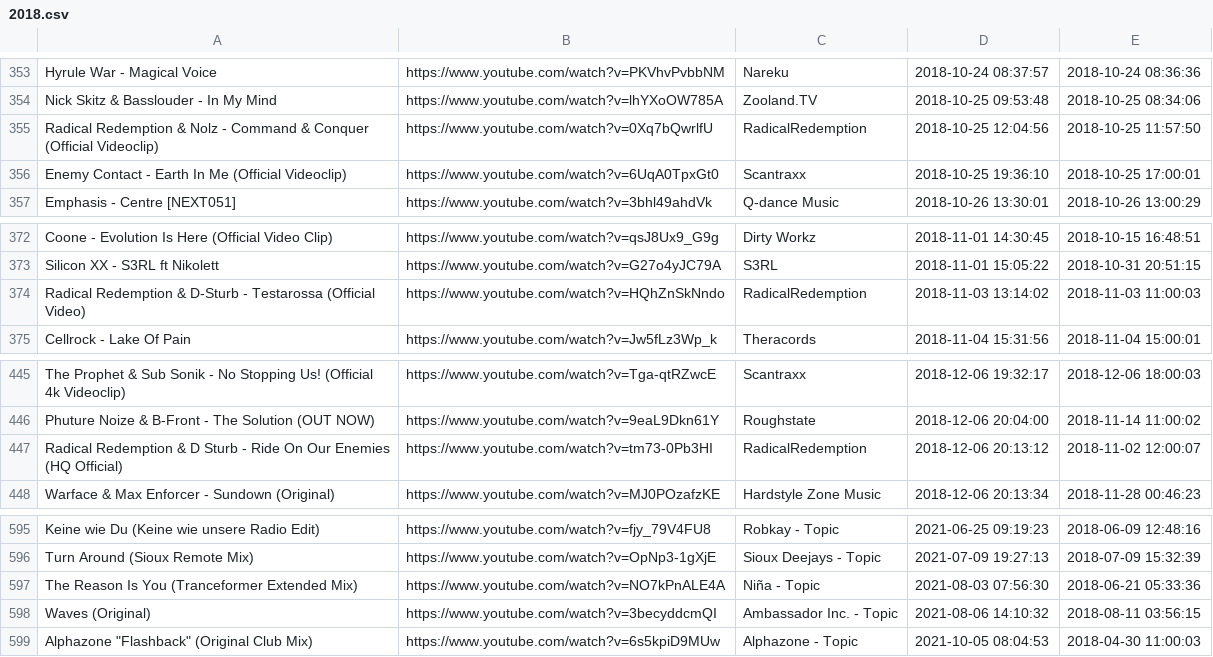
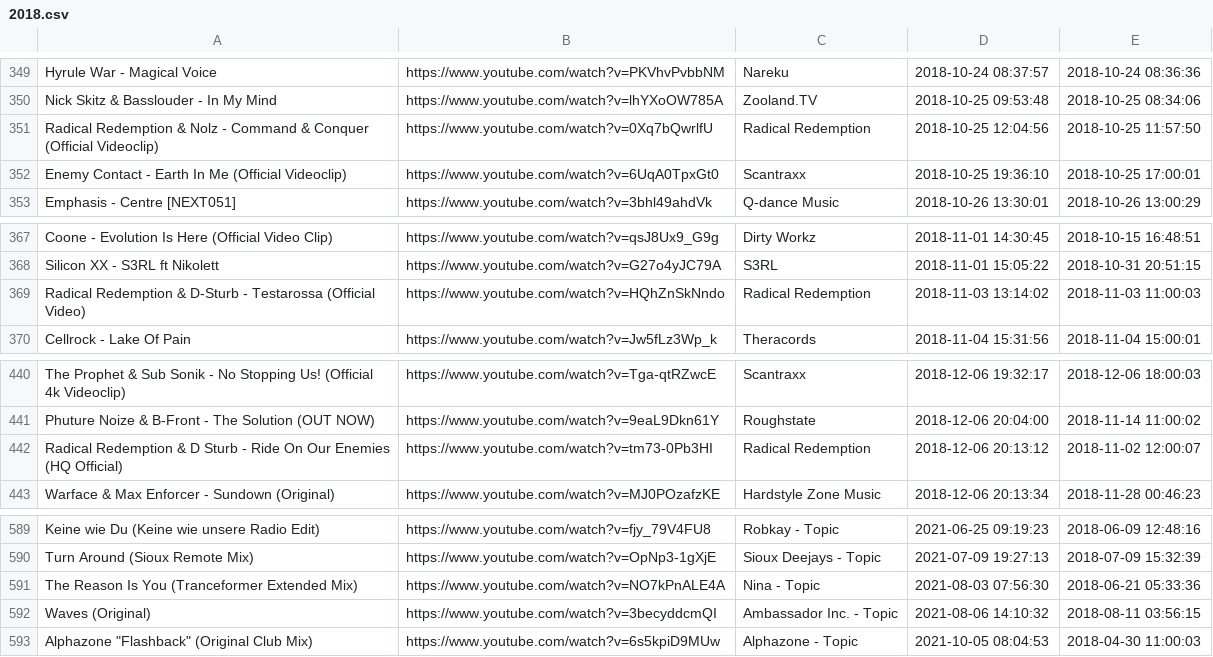
Before and after one commit to kusti420/BestSongsOfAllTime, a CSV file: CSV/2018.csv, drawn as a sheet; only a part is shown, gaps mark what is left out; the diff covers the shown part only.

```diff
--- a/CSV/2018.csv
+++ b/CSV/2018.csv
@@ -354,3 +350,3 @@ Hyrule War - Magical Voice,https://www.youtube.com/watch?v=PKVhvPvbbNM,Nareku,20
 Nick Skitz & Basslouder - In My Mind,https://www.youtube.com/watch?v=lhYXoOW785A,Zooland.TV,2018-10-25 09:53:48,2018-10-25 08:34:06
-Radical Redemption & Nolz - Command & Conquer (Official Videoclip),https://www.youtube.com/watch?v=0Xq7bQwrlfU,RadicalRedemption,2018-10-25 12:04:56,2018-10-25 11:57:50
+Radical Redemption & Nolz - Command & Conquer (Official Videoclip),https://www.youtube.com/watch?v=0Xq7bQwrlfU,Radical Redemption,2018-10-25 12:04:56,2018-10-25 11:57:50
 Enemy Contact - Earth In Me (Official Videoclip),https://www.youtube.com/watch?v=6UqA0TpxGt0,Scantraxx,2018-10-25 19:36:10,2018-10-25 17:00:01
@@ -373,3 +368,3 @@ Coone - Evolution Is Here (Official Video Clip),https://www.youtube.com/watch?v=
 Silicon XX - S3RL ft Nikolett,https://www.youtube.com/watch?v=G27o4yJC79A,S3RL,2018-11-01 15:05:22,2018-10-31 20:51:15
-Radical Redemption & D-Sturb - Testarossa (Official Video),https://www.youtube.com/watch?v=HQhZnSkNndo,RadicalRedemption,2018-11-03 13:14:02,2018-11-03 11:00:03
+Radical Redemption & D-Sturb - Testarossa (Official Video),https://www.youtube.com/watch?v=HQhZnSkNndo,Radical Redemption,2018-11-03 13:14:02,2018-11-03 11:00:03
 Cellrock - Lake Of Pain,https://www.youtube.com/watch?v=Jw5fLz3Wp_k,Theracords,2018-11-04 15:31:56,2018-11-04 15:00:01
@@ -446,3 +441,3 @@ The Prophet & Sub Sonik - No Stopping Us! (Official 4k Videoclip),https://www.yo
 Phuture Noize & B-Front - The Solution (OUT NOW),https://www.youtube.com/watch?v=9eaL9Dkn61Y,Roughstate,2018-12-06 20:04:00,2018-11-14 11:00:02
-Radical Redemption & D Sturb - Ride On Our Enemies (HQ Official),https://www.youtube.com/watch?v=tm73-0Pb3HI,RadicalRedemption,2018-12-06 20:13:12,2018-11-02 12:00:07
+Radical Redemption & D Sturb - Ride On Our Enemies (HQ Official),https://www.youtube.com/watch?v=tm73-0Pb3HI,Radical Redemption,2018-12-06 20:13:12,2018-11-02 12:00:07
 Warface & Max Enforcer - Sundown (Original),https://www.youtube.com/watch?v=MJ0POzafzKE,Hardstyle Zone Music,2018-12-06 20:13:34,2018-11-28 00:46:23
@@ -596,3 +590,3 @@ Keine wie Du (Keine wie unsere Radio Edit),https://www.youtube.com/watch?v=fjy_7
 Turn Around (Sioux Remote Mix),https://www.youtube.com/watch?v=OpNp3-1gXjE,Sioux Deejays - Topic,2021-07-09 19:27:13,2018-07-09 15:32:39
-The Reason Is You (Tranceformer Extended Mix),https://www.youtube.com/watch?v=NO7kPnALE4A,Niña - Topic,2021-08-03 07:56:30,2018-06-21 05:33:36
+The Reason Is You (Tranceformer Extended Mix),https://www.youtube.com/watch?v=NO7kPnALE4A,Nina - Topic,2021-08-03 07:56:30,2018-06-21 05:33:36
 Waves (Original),https://www.youtube.com/watch?v=3becyddcmQI,Ambassador Inc. - Topic,2021-08-06 14:10:32,2018-08-11 03:56:15
```
Also changed, not shown: 2 added rows, 7 removed rows and 2 edited cells elsewhere in this file, CSV/2009.csv, CSV/2014.csv, 25 other files.
